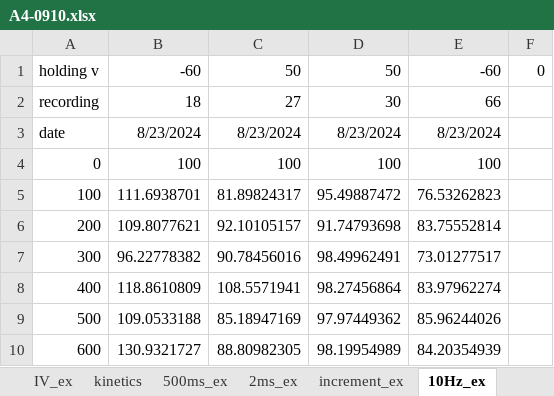
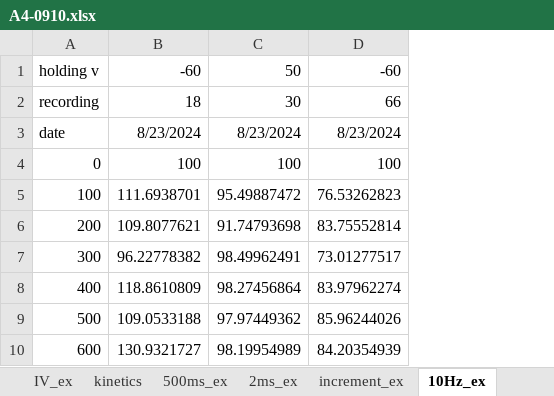
Before and after one commit to LukBorn/ASCAM, an Excel workbook: macro analysis/A4-0910.xlsx, sheet 10Hz_ex, drawn as a sheet; only a part is shown; values as stored, in another font and other column widths than the file's, no borders; the diff names each change by its address in the sheet, - before the commit and + after, or states it on an @@ line.

```diff
--- a/macro analysis/A4-0910.xlsx (sheet 10Hz_ex)
+++ b/macro analysis/A4-0910.xlsx (sheet 10Hz_ex)
-column C, rows 1-10: 50 | 27 | 8/23/2024 | 100 | 81.89824317 | 92.10105157 | 90.78456016 | 108.5571941 | 85.18947169 | 88.80982305
-column F, row 1: 0
```
Also changed, not shown: sheet 50Hz_ex, sheet IV_ex, sheet IV, sheet 20Hz_ex, sheet 500ms_ex, other sheet tabs, formulas that keep their value, macro analysis/A2-0908.xlsx, macro analysis/A4G2-2224.xlsx, 2 other files.
